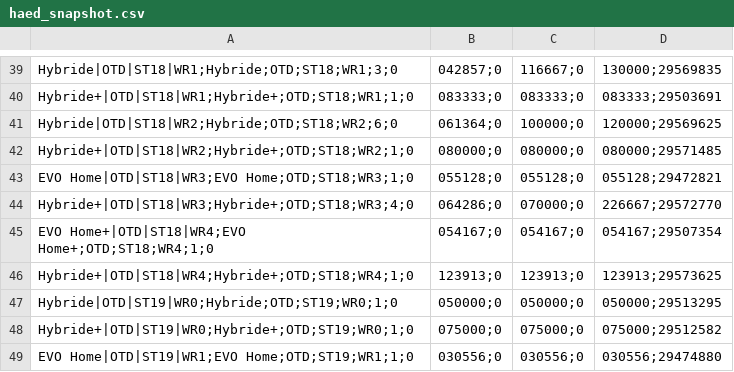
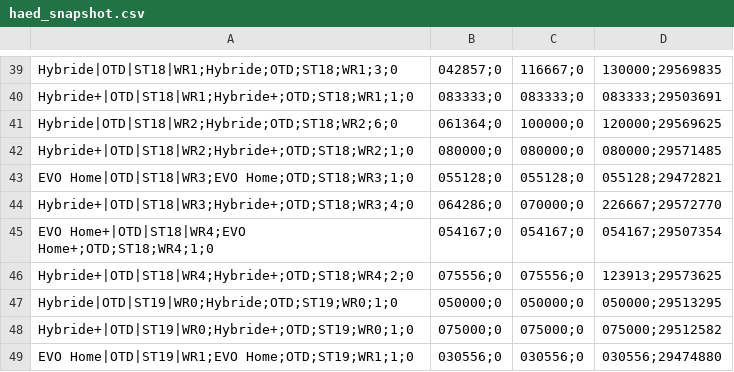
Before and after one commit to Jovanand/SHE-Learning-Uploads, a CSV file: haed_snapshot.csv, drawn as a sheet; only a part is shown, gaps mark what is left out.

Commit message:
CSV snapshot @ 2026-03-28T07:15:47.063Z

```diff
--- a/haed_snapshot.csv
+++ b/haed_snapshot.csv
@@ -45,3 +45,3 @@ Hybride+|OTD|ST18|WR3;Hybride+;OTD;ST18;WR3;4;0,064286;0,070000;0,226667;2957277
 EVO Home+|OTD|ST18|WR4;EVO Home+;OTD;ST18;WR4;1;0,054167;0,054167;0,054167;29507354
-Hybride+|OTD|ST18|WR4;Hybride+;OTD;ST18;WR4;1;0,123913;0,123913;0,123913;29573625
+Hybride+|OTD|ST18|WR4;Hybride+;OTD;ST18;WR4;2;0,075556;0,075556;0,123913;29573625
 Hybride|OTD|ST19|WR0;Hybride;OTD;ST19;WR0;1;0,050000;0,050000;0,050000;29513295
```
